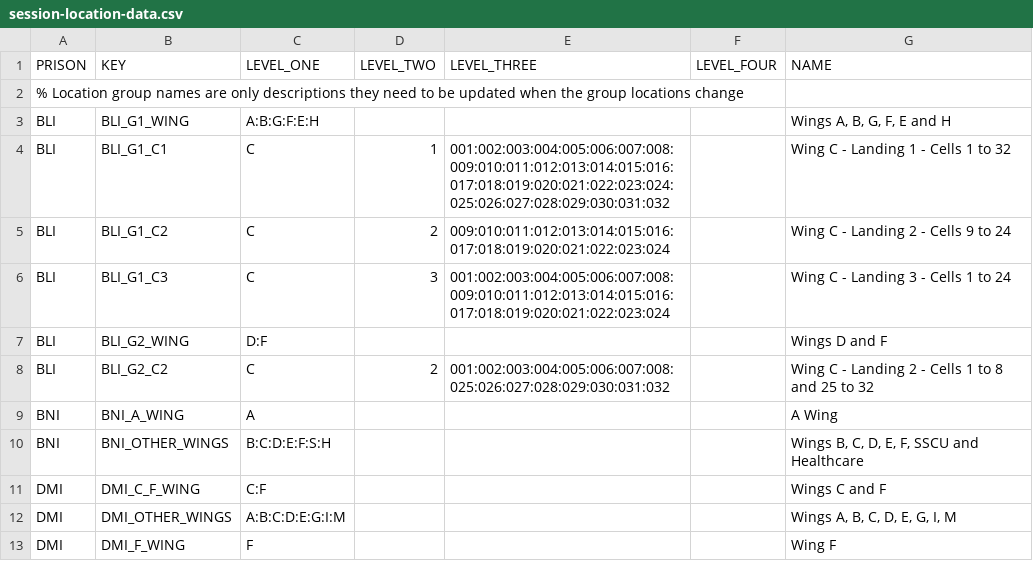
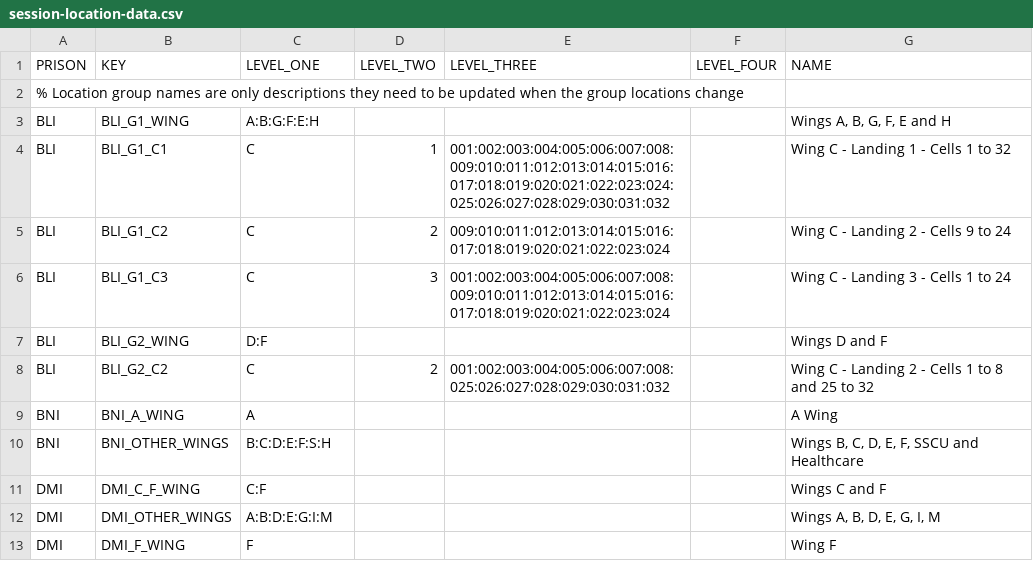
Before and after one commit to ministryofjustice/visit-scheduler, a CSV file: src/main/resources/session-template-data/session-location-data.csv, drawn as a sheet.

```diff
--- a/src/main/resources/session-template-data/session-location-data.csv
+++ b/src/main/resources/session-template-data/session-location-data.csv
@@ -11,3 +11,3 @@ BNI,BNI_OTHER_WINGS,B:C:D:E:F:S:H,,,,"Wings B, C, D, E, F, SSCU and Healthcare"
 DMI,DMI_C_F_WING,C:F,,,,"Wings C and F"
-DMI,DMI_OTHER_WINGS,A:B:C:D:E:G:I:M,,,,"Wings A, B, C, D, E, G, I, M"
+DMI,DMI_OTHER_WINGS,A:B:D:E:G:I:M,,,,"Wings A, B, D, E, G, I, M"
 DMI,DMI_F_WING,F,,,,"Wing F"
```
Also changed, not shown: src/main/resources/session-template-data/session-data.csv, 1 other file.
